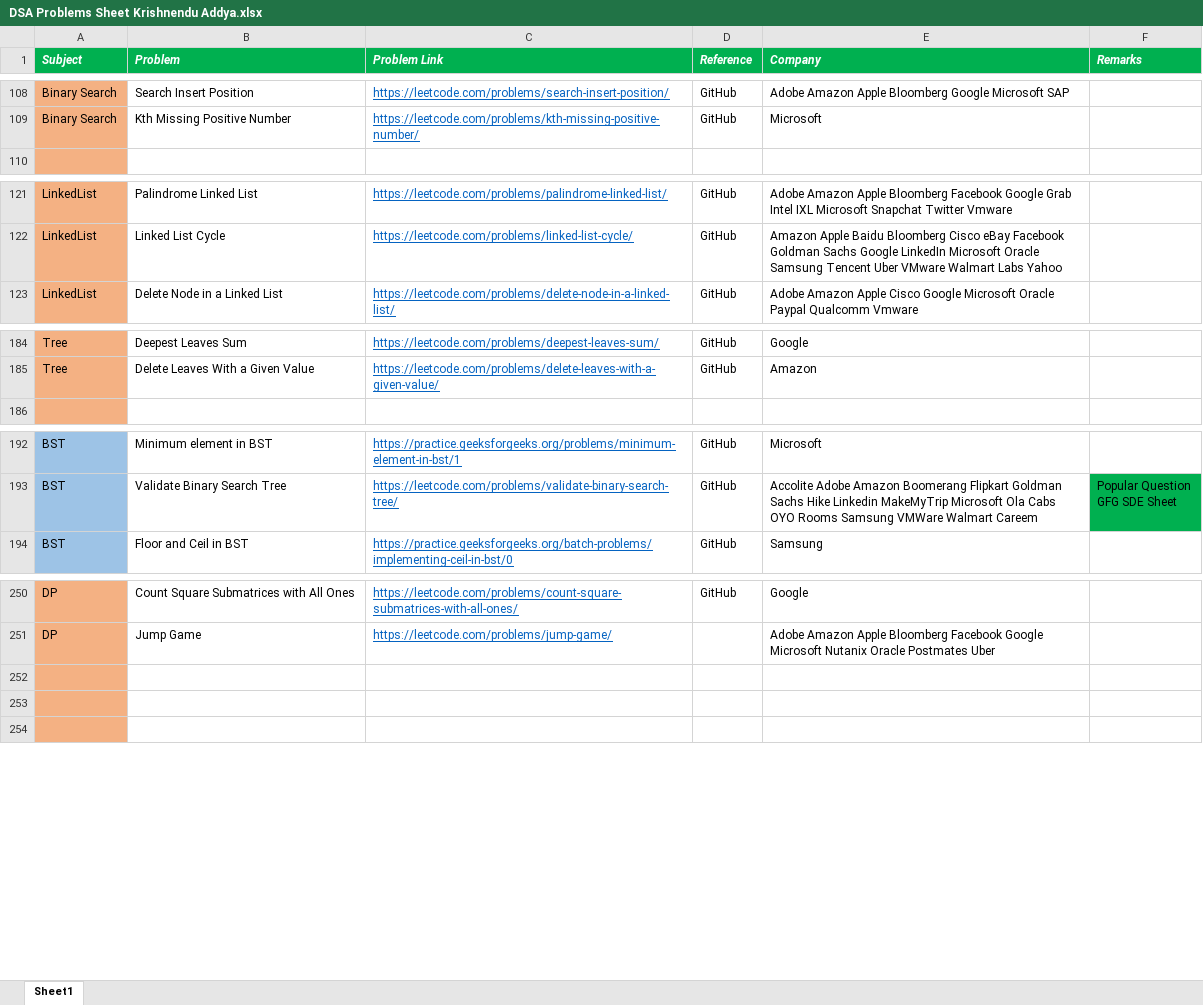
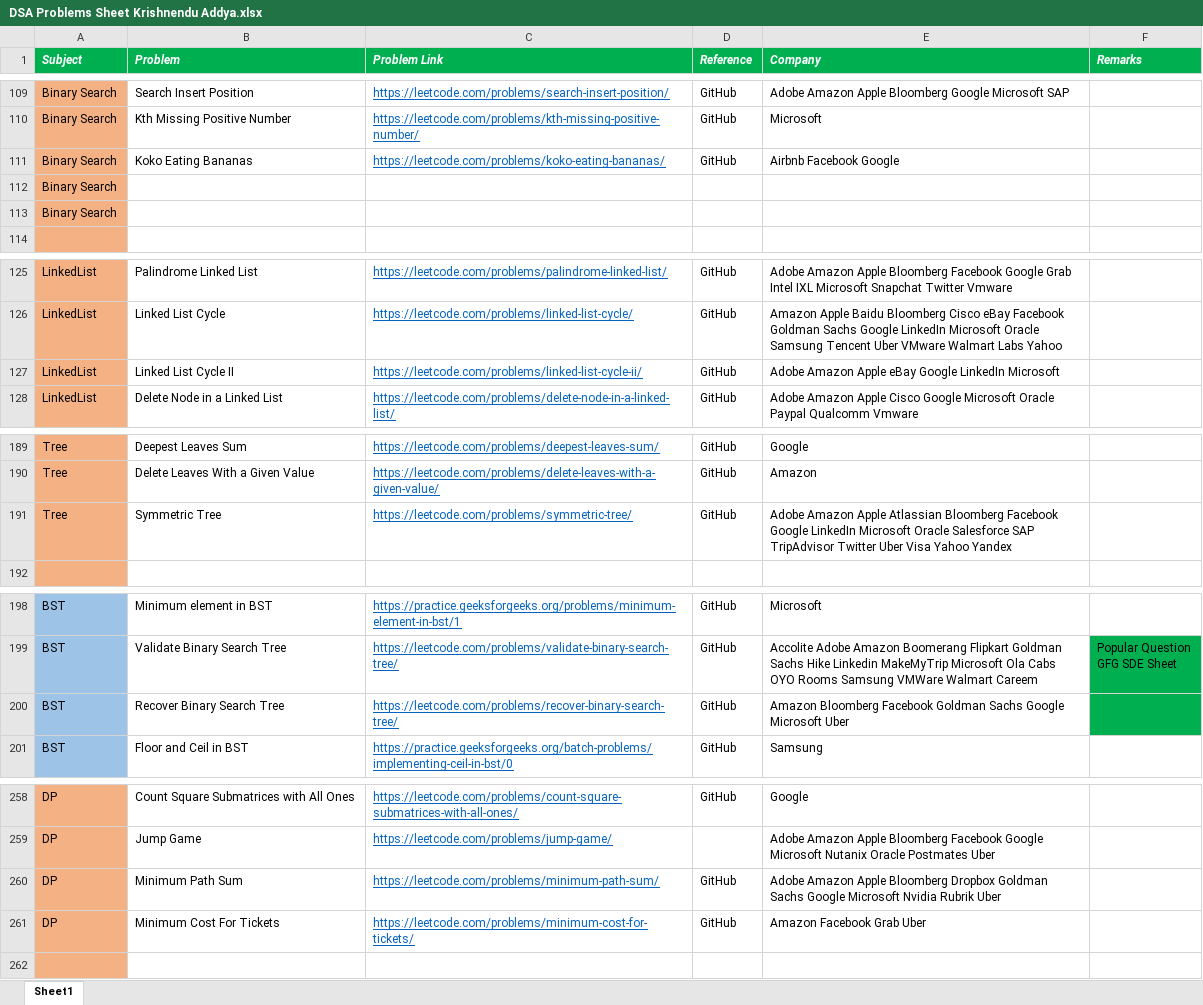
Before and after one commit to KrishnenduAddya/Documents, an Excel workbook: DSA Problems Sheet Krishnendu Addya.xlsx, sheet Sheet1, drawn as a sheet; only a part is shown, gaps mark what is left out; values as stored, in another font and other column widths than the file's, no borders; conditional formats not drawn; addresses are those after the commit; the diff covers the shown part only; the diff names each change by its address in the sheet, - before the commit and + after, or states it on an @@ line.

Commit message:
Add files via upload

```diff
--- a/DSA Problems Sheet Krishnendu Addya.xlsx (sheet Sheet1)
+++ b/DSA Problems Sheet Krishnendu Addya.xlsx (sheet Sheet1)
+row 111: Binary Search | Koko Eating Bananas | https://leetcode.com/problems/koko-eating-bananas/ | GitHub | Airbnb Facebook Google
+row 112: Binary Search
+row 113: Binary Search
+row 127: LinkedList | Linked List Cycle II | https://leetcode.com/problems/linked-list-cycle-ii/ | GitHub | Adobe Amazon Apple eBay Google LinkedIn Microsoft
+row 191: Tree | Symmetric Tree | https://leetcode.com/problems/symmetric-tree/ | GitHub | Adobe Amazon Apple Atlassian Bloomberg Facebook Google LinkedIn Microsoft Oracle Salesforce SAP TripAdvisor Twitter Uber Visa Yahoo Yandex
+row 200: BST | Recover Binary Search Tree | https://leetcode.com/problems/recover-binary-search-tree/ | GitHub | Amazon Bloomberg Facebook Goldman Sachs Google Microsoft Uber
-row 260: (empty)
+row 260: DP | Minimum Path Sum | https://leetcode.com/problems/minimum-path-sum/ | GitHub | Adobe Amazon Apple Bloomberg Dropbox Goldman Sachs Google Microsoft Nvidia Rubrik Uber
-row 261: (empty)
+row 261: DP | Minimum Cost For Tickets | https://leetcode.com/problems/minimum-cost-for-tickets/ | GitHub | Amazon Facebook Grab Uber
```
Also changed, not shown: 2 added rows and 5 edited cells elsewhere in this sheet.
